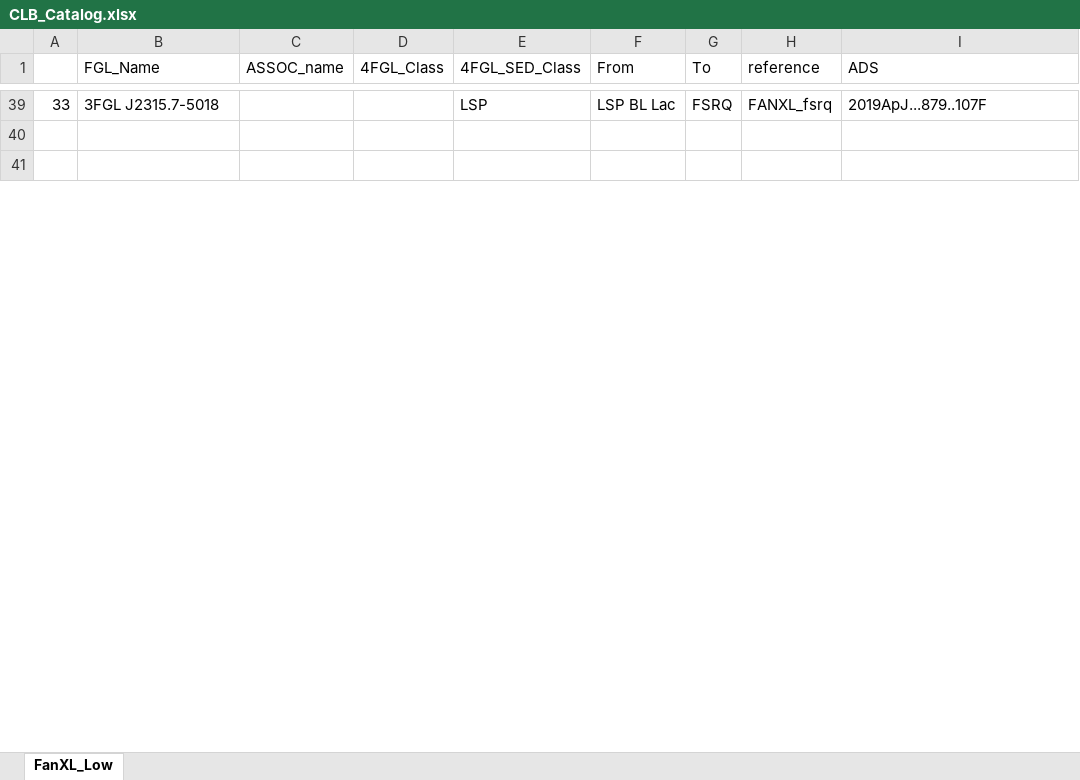
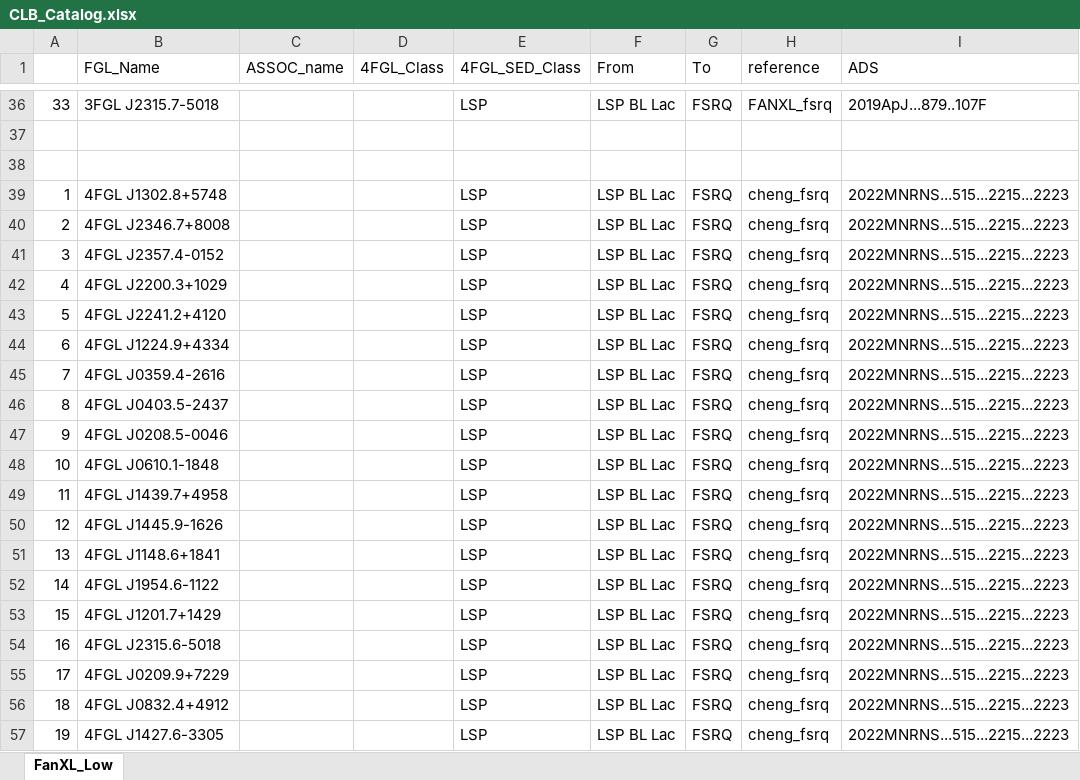
Before and after one commit to ksj7924/CLBCat, an Excel workbook: CLB_Catalog.xlsx, sheet FanXL_Low, drawn as a sheet; only a part is shown, gaps mark what is left out; values as stored, in another font and other column widths than the file's, no cell formats; the diff covers the shown part only; the diff names each change by its address in the sheet, - before the commit and + after, or states it on an @@ line.

Commit message:
Add files via upload

```diff
--- a/CLB_Catalog.xlsx (sheet FanXL_Low)
+++ b/CLB_Catalog.xlsx (sheet FanXL_Low)
+row 39: 1 | 4FGL J1302.8+5748 |  |  | LSP | LSP BL Lac | FSRQ | cheng_fsrq | 2022MNRNS...515...2215...2223
+row 40: 2 | 4FGL J2346.7+8008 |  |  | LSP | LSP BL Lac | FSRQ | cheng_fsrq | 2022MNRNS...515...2215...2223
+row 41: 3 | 4FGL J2357.4-0152 |  |  | LSP | LSP BL Lac | FSRQ | cheng_fsrq | 2022MNRNS...515...2215...2223
+row 42: 4 | 4FGL J2200.3+1029 |  |  | LSP | LSP BL Lac | FSRQ | cheng_fsrq | 2022MNRNS...515...2215...2223
+row 43: 5 | 4FGL J2241.2+4120 |  |  | LSP | LSP BL Lac | FSRQ | cheng_fsrq | 2022MNRNS...515...2215...2223
+row 44: 6 | 4FGL J1224.9+4334 |  |  | LSP | LSP BL Lac | FSRQ | cheng_fsrq | 2022MNRNS...515...2215...2223
+row 45: 7 | 4FGL J0359.4-2616 |  |  | LSP | LSP BL Lac | FSRQ | cheng_fsrq | 2022MNRNS...515...2215...2223
+row 46: 8 | 4FGL J0403.5-2437 |  |  | LSP | LSP BL Lac | FSRQ | cheng_fsrq | 2022MNRNS...515...2215...2223
+row 47: 9 | 4FGL J0208.5-0046 |  |  | LSP | LSP BL Lac | FSRQ | cheng_fsrq | 2022MNRNS...515...2215...2223
+row 48: 10 | 4FGL J0610.1-1848 |  |  | LSP | LSP BL Lac | FSRQ | cheng_fsrq | 2022MNRNS...515...2215...2223
+row 49: 11 | 4FGL J1439.7+4958 |  |  | LSP | LSP BL Lac | FSRQ | cheng_fsrq | 2022MNRNS...515...2215...2223
+row 50: 12 | 4FGL J1445.9-1626 |  |  | LSP | LSP BL Lac | FSRQ | cheng_fsrq | 2022MNRNS...515...2215...2223
+row 51: 13 | 4FGL J1148.6+1841 |  |  | LSP | LSP BL Lac | FSRQ | cheng_fsrq | 2022MNRNS...515...2215...2223
+row 52: 14 | 4FGL J1954.6-1122 |  |  | LSP | LSP BL Lac | FSRQ | cheng_fsrq | 2022MNRNS...515...2215...2223
+row 53: 15 | 4FGL J1201.7+1429 |  |  | LSP | LSP BL Lac | FSRQ | cheng_fsrq | 2022MNRNS...515...2215...2223
+row 54: 16 | 4FGL J2315.6-5018 |  |  | LSP | LSP BL Lac | FSRQ | cheng_fsrq | 2022MNRNS...515...2215...2223
+row 55: 17 | 4FGL J0209.9+7229 |  |  | LSP | LSP BL Lac | FSRQ | cheng_fsrq | 2022MNRNS...515...2215...2223
+row 56: 18 | 4FGL J0832.4+4912 |  |  | LSP | LSP BL Lac | FSRQ | cheng_fsrq | 2022MNRNS...515...2215...2223
+row 57: 19 | 4FGL J1427.6-3305 |  |  | LSP | LSP BL Lac | FSRQ | cheng_fsrq | 2022MNRNS...515...2215...2223
```
Also changed, not shown: 83 added rows, 140 removed rows, 12 moved rows and 67 edited cells elsewhere in this sheet, cell formats.
